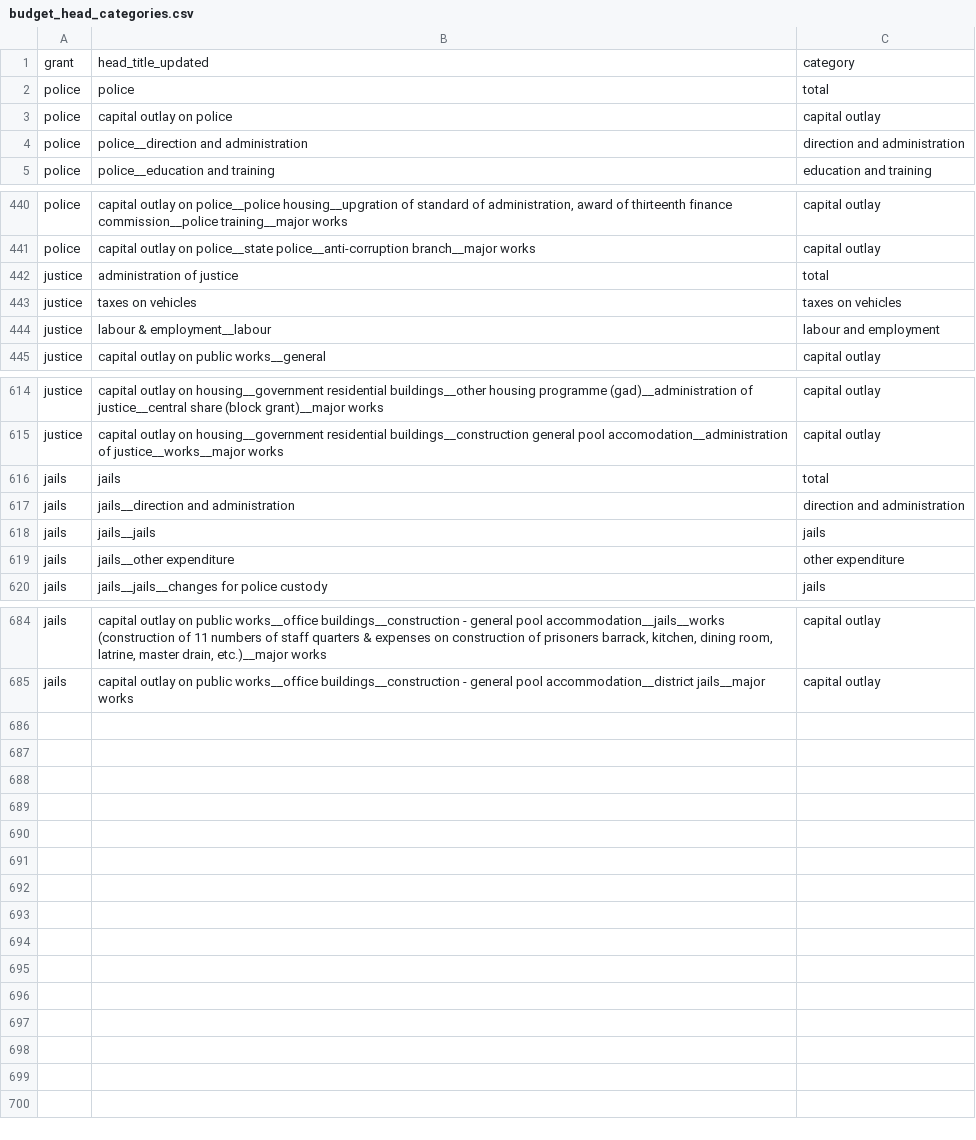
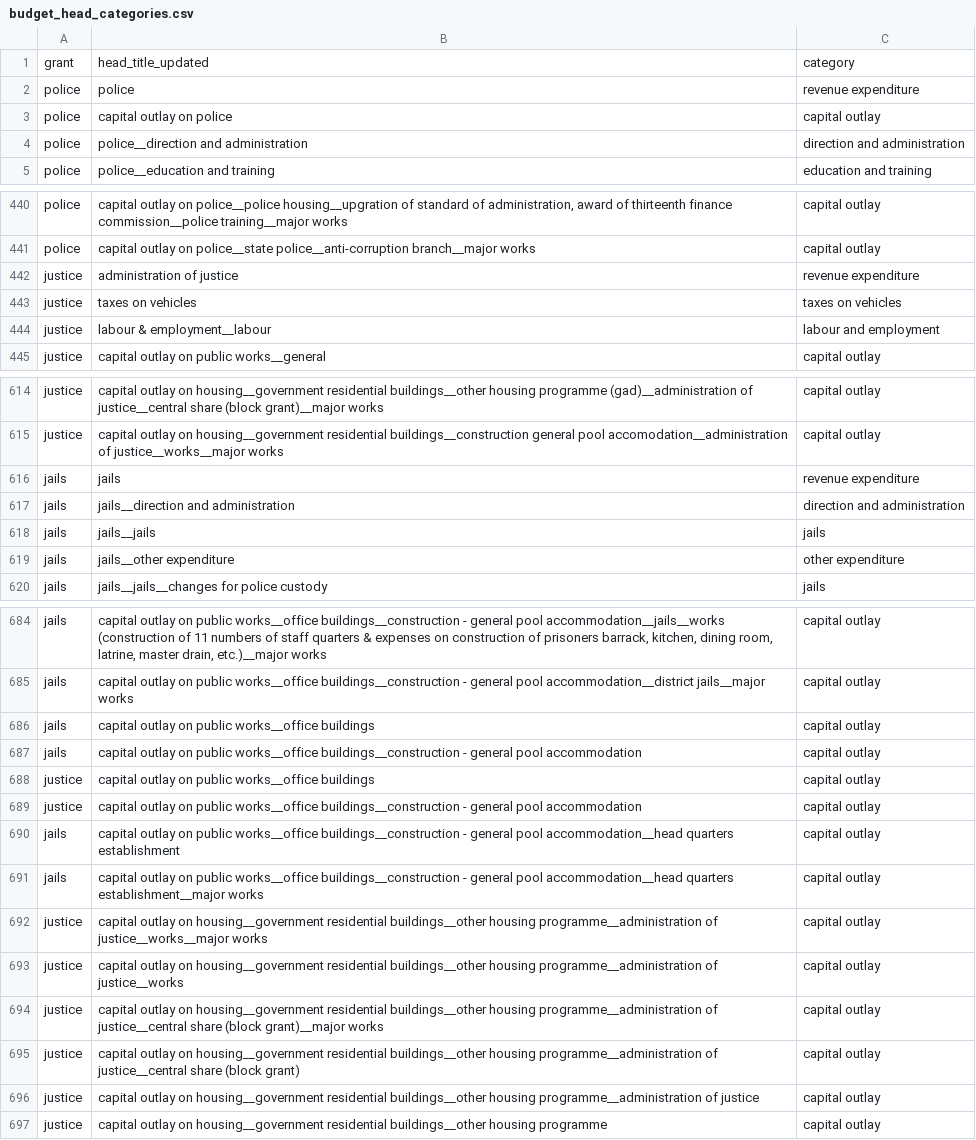
Before and after one commit to justicehub-in/budgets-for-justice-datasets, a CSV file: datasets/state-budgets/assam/budget_head_categories.csv, drawn as a sheet; only a part is shown, gaps mark what is left out.

Commit message:
update categories

```diff
--- a/datasets/state-budgets/assam/budget_head_categories.csv
+++ b/datasets/state-budgets/assam/budget_head_categories.csv
@@ -1,3 +1,3 @@
 grant,head_title_updated,category
-police,police,total
+police,police,revenue expenditure
 police,capital outlay on police,capital outlay
@@ -441,3 +441,3 @@ police,"capital outlay on police__police housing__upgration of standard of admin
 police,capital outlay on police__state police__anti-corruption branch__major works,capital outlay
-justice,administration of justice,total
+justice,administration of justice,revenue expenditure
 justice,taxes on vehicles,taxes on vehicles
@@ -615,3 +615,3 @@ justice,capital outlay on housing__government residential buildings__other housi
 justice,capital outlay on housing__government residential buildings__construction general pool accomodation__administration of justice__works__major works,capital outlay
-jails,jails,total
+jails,jails,revenue expenditure
 jails,jails__direction and administration,direction and administration
@@ -685 +685,13 @@ jails,"capital outlay on public works__office buildings__construction - general
 jails,capital outlay on public works__office buildings__construction - general pool accommodation__district jails__major works,capital outlay
+jails,capital outlay on public works__office buildings,capital outlay
+jails,capital outlay on public works__office buildings__construction - general pool accommodation,capital outlay
+justice,capital outlay on public works__office buildings,capital outlay
+justice,capital outlay on public works__office buildings__construction - general pool accommodation,capital outlay
+jails,capital outlay on public works__office buildings__construction - general pool accommodation__head quarters establishment,capital outlay
+jails,capital outlay on public works__office buildings__construction - general pool accommodation__head quarters establishment__major works,capital outlay
+justice,capital outlay on housing__government residential buildings__other housing programme__administration of justice__works__major works,capital outlay
+justice,capital outlay on housing__government residential buildings__other housing programme__administration of justice__works,capital outlay
+justice,capital outlay on housing__government residential buildings__other housing programme__administration of justice__central share (block grant)__major works,capital outlay
+justice,capital outlay on housing__government residential buildings__other housing programme__administration of justice__central share (block grant),capital outlay
+justice,capital outlay on housing__government residential buildings__other housing programme__administration of justice,capital outlay
+justice,capital outlay on housing__government residential buildings__other housing programme,capital outlay
```
